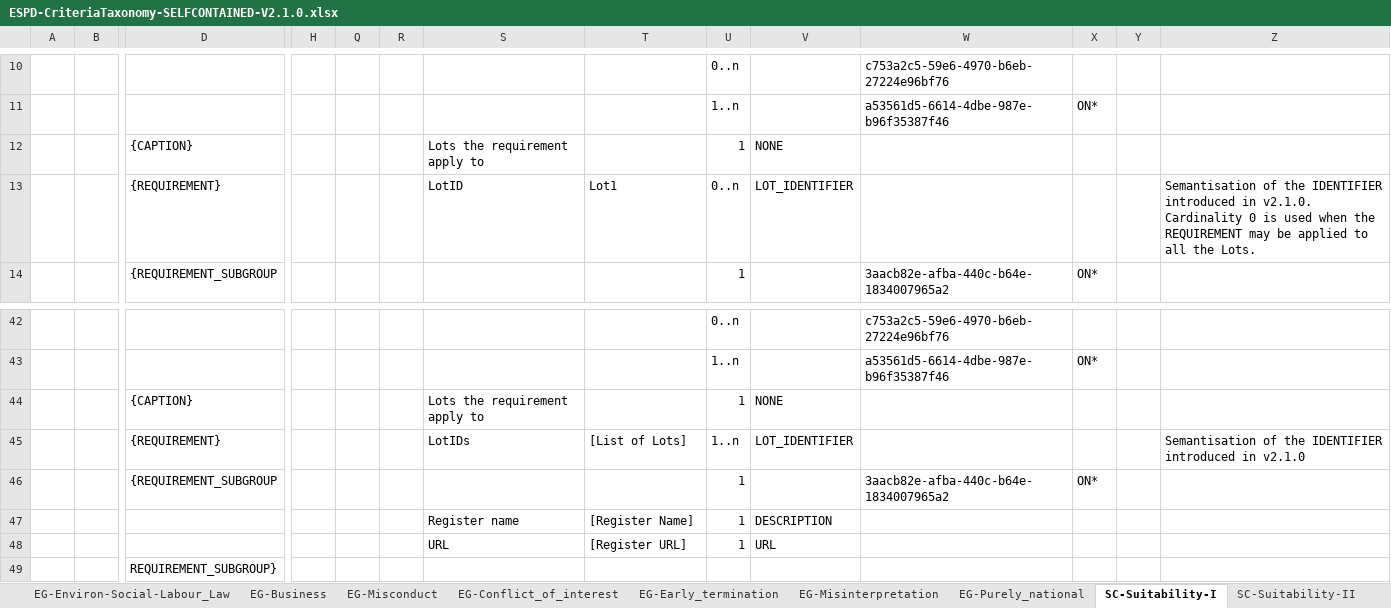
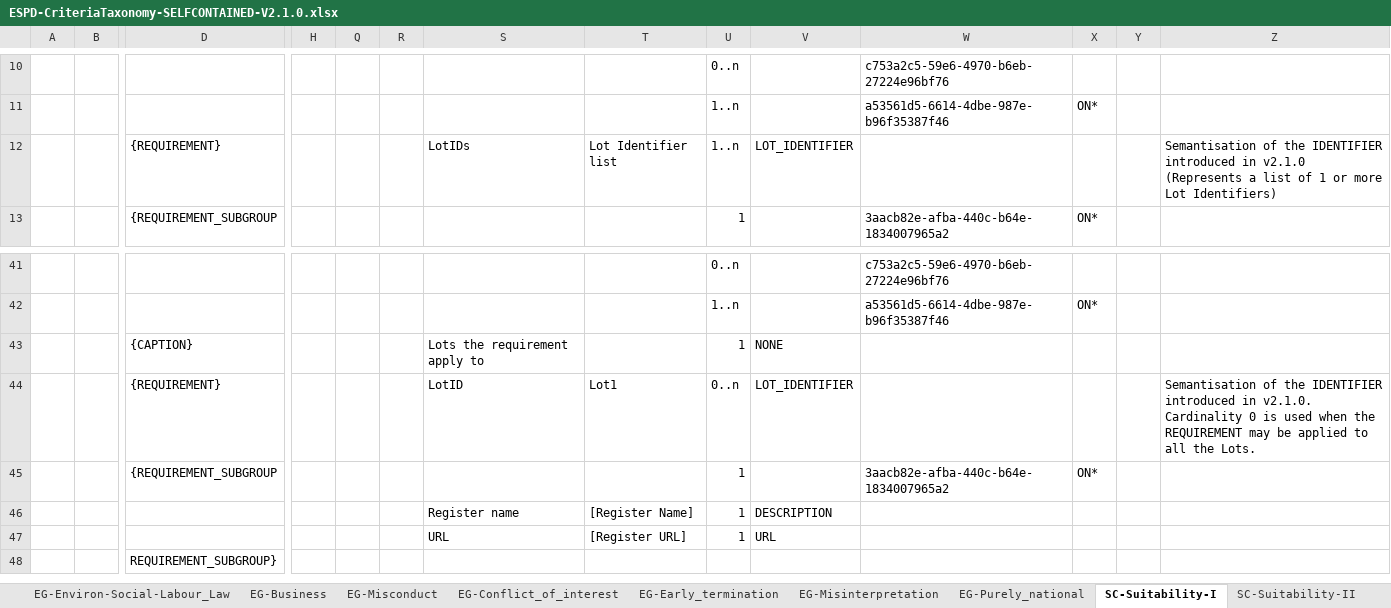
Before and after one commit to OP-TED/ESPD-EDM, an Excel workbook: docs/src/main/asciidoc/dist/cl/xlsx/ESPD-CriteriaTaxonomy-SELFCONTAINED-V2.1.0.xlsx, sheet SC-Suitability-I, drawn as a sheet; only a part is shown, gaps mark what is left out; values as stored, in another font and other column widths than the file's, no cell formats; removed rows and columns are numbered as before the commit, all else as after; rows hold the shown columns only; the diff names each change by its address in the sheet, - before the commit and + after, or states it on an @@ line.

```diff
--- a/docs/src/main/asciidoc/dist/cl/xlsx/ESPD-CriteriaTaxonomy-SELFCONTAINED-V2.1.0.xlsx (sheet SC-Suitability-I)
+++ b/docs/src/main/asciidoc/dist/cl/xlsx/ESPD-CriteriaTaxonomy-SELFCONTAINED-V2.1.0.xlsx (sheet SC-Suitability-I)
-row 12:  |  | {CAPTION} |  |  |  | Lots the requirement apply to |  | 1 | NONE
-S12: LotID
+S12: LotIDs
-T12: Lot1
+T12: Lot Identifier list
-U12: 0..n
+U12: 1..n
-Z12: …introduced in v2.1.0. Cardinality 0 is used when the REQUIREMENT may be applied to all the Lots.
+Z12: …introduced in v2.1.0 (Represents a list of 1 or more Lot Identifiers)
-S44: LotIDs
+S44: LotID
-T44: [List of Lots]
+T44: Lot1
-U44: 1..n
+U44: 0..n
-Z44: …introduced in v2.1.0
+Z44: …introduced in v2.1.0. Cardinality 0 is used when the REQUIREMENT may be applied to all the Lots.
```
Also changed, not shown: sheet SC-Professional_risk_insurance, cell formats, 5 other files.
